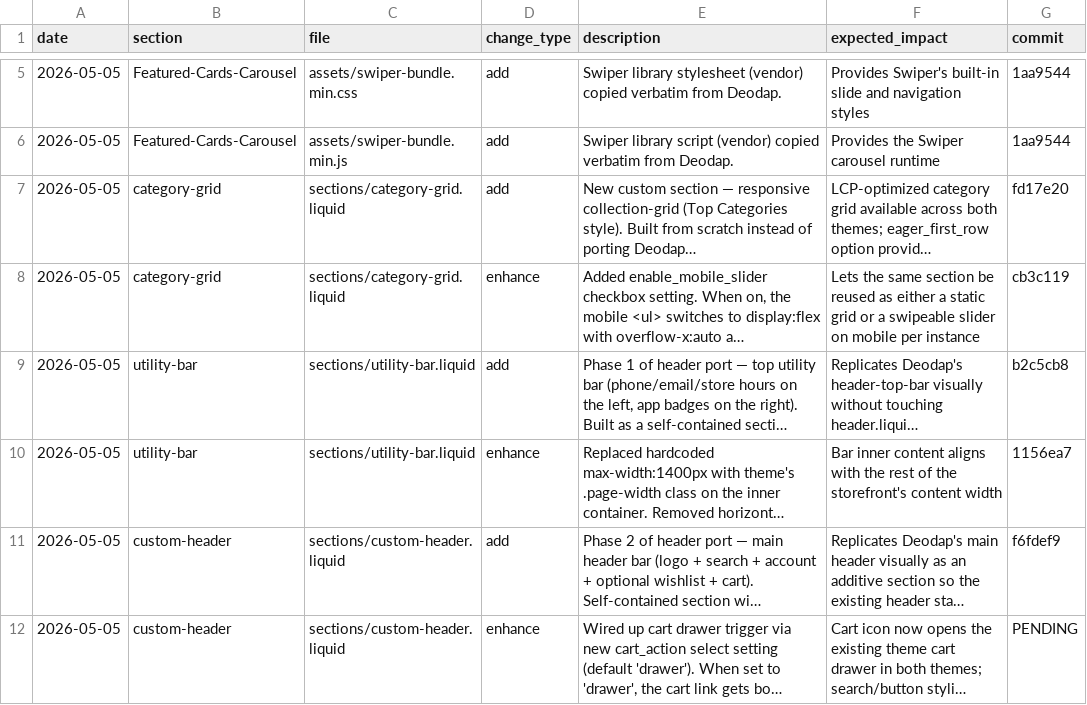
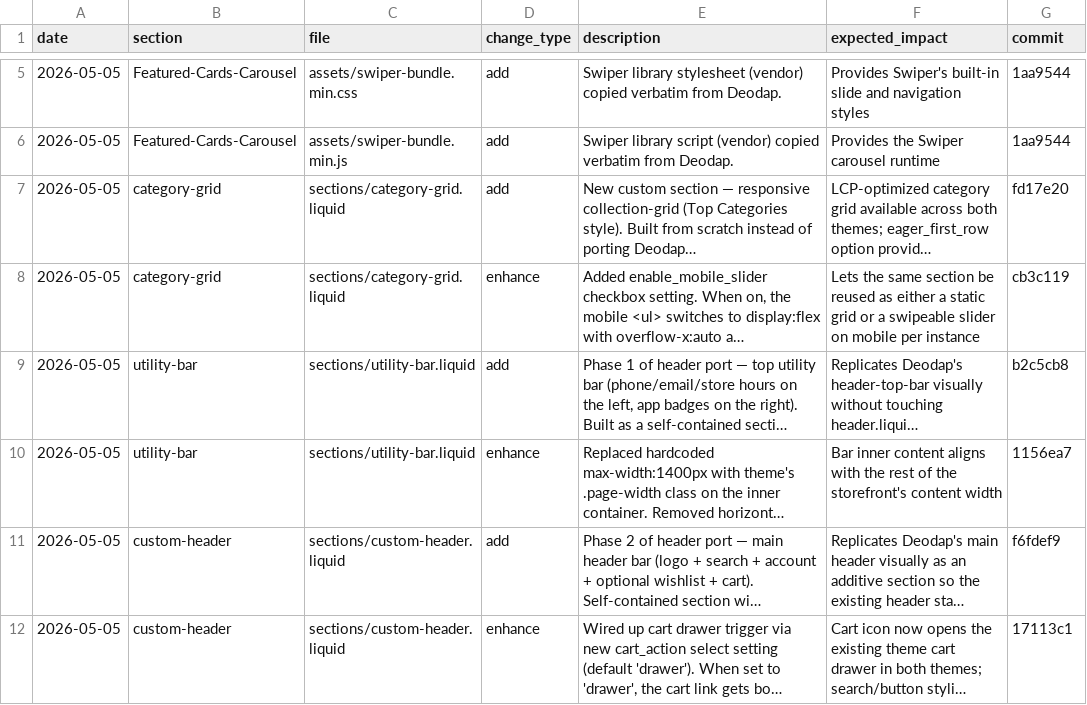
Before and after one commit to Aashutosh1632/Ambiw-Dawn, a CSV file: change-log.csv, drawn as a sheet; only a part is shown, gaps mark what is left out; long unchanged cells end in …; the diff names each change by its address in the sheet, - before the commit and + after, or states it on an @@ line.

```diff
--- a/change-log.csv
+++ b/change-log.csv
-G12 (commit): PENDING
+G12 (commit): 17113c1
```
